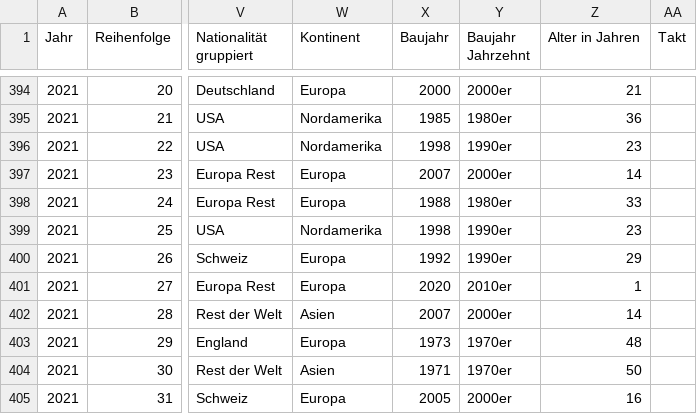
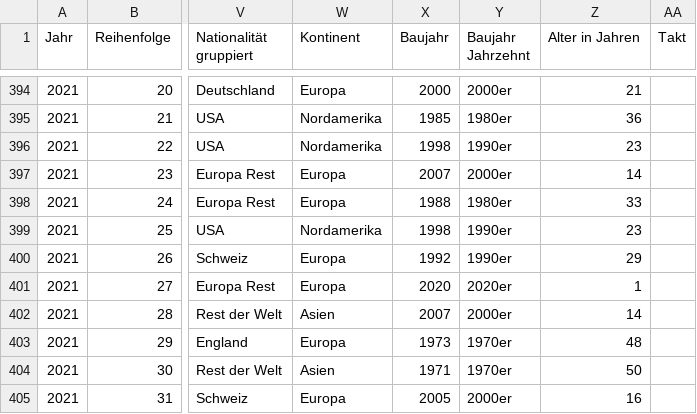
Before and after one commit to stebuehler/opnrcd, a CSV file: source_data/OPNRCD_alltime_stats.csv, drawn as a sheet; only a part is shown, gaps mark what is left out; the diff names each change by its address in the sheet, - before the commit and + after, or states it on an @@ line.

Commit message:
small source data fix, update of readme-

```diff
--- a/source_data/OPNRCD_alltime_stats.csv
+++ b/source_data/OPNRCD_alltime_stats.csv
-Y401 (Baujahr Jahrzehnt): 2010er
+Y401 (Baujahr Jahrzehnt): 2020er
```
Also changed, not shown: 1 other file.
